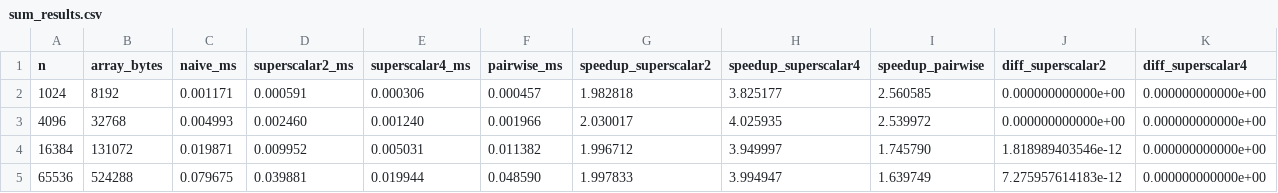
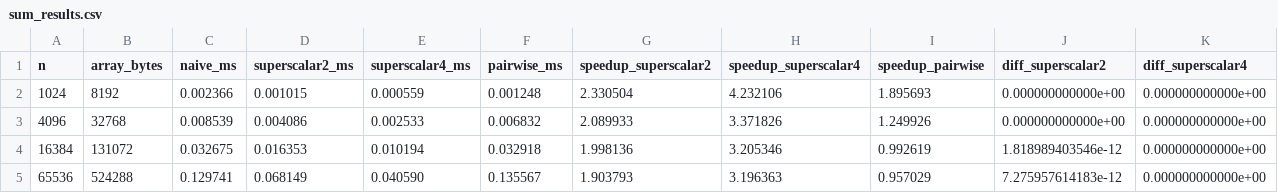
Before and after one commit to kyc001/parallel, a CSV file: hw2/results/sum_results.csv, drawn as a sheet; only a part is shown; the diff covers the shown part only; the diff names each change by its address in the sheet, - before the commit and + after, or states it on an @@ line.

Commit message:
Add performance reports and summary statistics for superscalar4 algorithm
- Created a new report file for the performance of the sum_superscalar4 algorithm with 1,048,576 elements and 2,048 repetitions, detailing CPU clock events and function call statistics.
- Added a new CSV file capturing task clock and other performance metrics for the sum_superscalar4 algorithm with 1,048,576 elements and 4,096 repetitions.
- Introduced a summary CSV file consolidating performance metrics for various algorithms, including naive, row-major, and superscalar implementations, with specific focus on task clock and cache performance.

```diff
--- a/hw2/results/sum_results.csv
+++ b/hw2/results/sum_results.csv
-C2 (naive_ms): 0.001171
+C2 (naive_ms): 0.002366
-D2 (superscalar2_ms): 0.000591
+D2 (superscalar2_ms): 0.001015
-E2 (superscalar4_ms): 0.000306
+E2 (superscalar4_ms): 0.000559
-F2 (pairwise_ms): 0.000457
+F2 (pairwise_ms): 0.001248
-G2 (speedup_superscalar2): 1.982818
+G2 (speedup_superscalar2): 2.330504
-H2 (speedup_superscalar4): 3.825177
+H2 (speedup_superscalar4): 4.232106
-I2 (speedup_pairwise): 2.560585
+I2 (speedup_pairwise): 1.895693
-C3 (naive_ms): 0.004993
+C3 (naive_ms): 0.008539
-D3 (superscalar2_ms): 0.002460
+D3 (superscalar2_ms): 0.004086
-E3 (superscalar4_ms): 0.001240
+E3 (superscalar4_ms): 0.002533
-F3 (pairwise_ms): 0.001966
+F3 (pairwise_ms): 0.006832
-G3 (speedup_superscalar2): 2.030017
+G3 (speedup_superscalar2): 2.089933
-H3 (speedup_superscalar4): 4.025935
+H3 (speedup_superscalar4): 3.371826
-I3 (speedup_pairwise): 2.539972
+I3 (speedup_pairwise): 1.249926
-C4 (naive_ms): 0.019871
+C4 (naive_ms): 0.032675
-D4 (superscalar2_ms): 0.009952
+D4 (superscalar2_ms): 0.016353
-E4 (superscalar4_ms): 0.005031
+E4 (superscalar4_ms): 0.010194
-F4 (pairwise_ms): 0.011382
+F4 (pairwise_ms): 0.032918
-G4 (speedup_superscalar2): 1.996712
+G4 (speedup_superscalar2): 1.998136
-H4 (speedup_superscalar4): 3.949997
+H4 (speedup_superscalar4): 3.205346
-I4 (speedup_pairwise): 1.745790
+I4 (speedup_pairwise): 0.992619
-C5 (naive_ms): 0.079675
+C5 (naive_ms): 0.129741
-D5 (superscalar2_ms): 0.039881
+D5 (superscalar2_ms): 0.068149
-E5 (superscalar4_ms): 0.019944
+E5 (superscalar4_ms): 0.040590
-F5 (pairwise_ms): 0.048590
+F5 (pairwise_ms): 0.135567
-G5 (speedup_superscalar2): 1.997833
+G5 (speedup_superscalar2): 1.903793
-H5 (speedup_superscalar4): 3.994947
+H5 (speedup_superscalar4): 3.196363
-I5 (speedup_pairwise): 1.639749
+I5 (speedup_pairwise): 0.957029
```
Also changed, not shown: 28 edited cells elsewhere in this file, hw2/results/matrix_results.csv, 28 other files.
